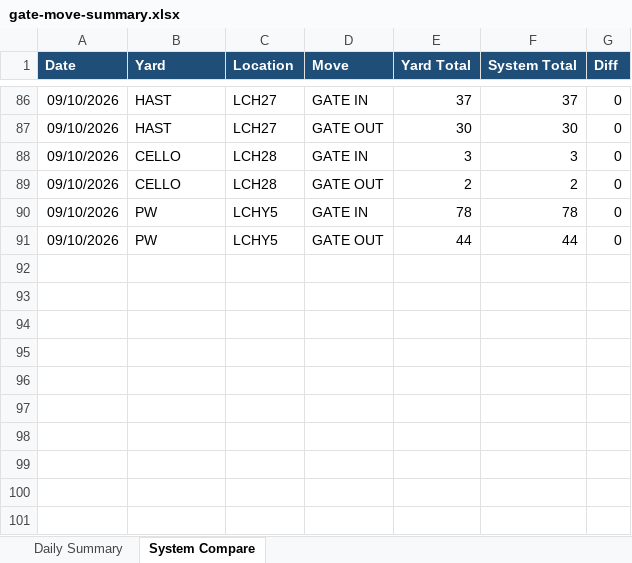
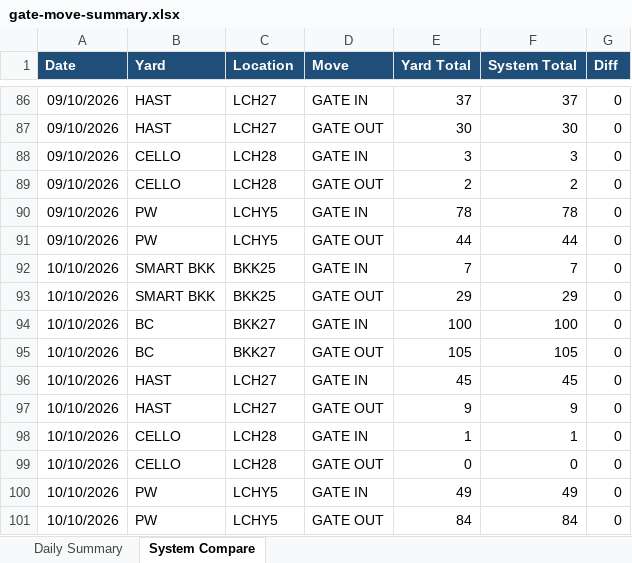
Before and after one commit to sirichai1265/ha-gate-move, an Excel workbook: docs/gate-move-summary.xlsx, sheet System Compare, drawn as a sheet; only a part is shown, gaps mark what is left out; values as stored, in another font and other column widths than the file's, no borders; the diff names each change by its address in the sheet, - before the commit and + after, or states it on an @@ line.

```diff
--- a/docs/gate-move-summary.xlsx (sheet System Compare)
+++ b/docs/gate-move-summary.xlsx (sheet System Compare)
+row 92: 10/10/2026 | SMART BKK | BKK25 | GATE IN | 7 | 7 | 0
+row 93: 10/10/2026 | SMART BKK | BKK25 | GATE OUT | 29 | 29 | 0
+row 94: 10/10/2026 | BC | BKK27 | GATE IN | 100 | 100 | 0
+row 95: 10/10/2026 | BC | BKK27 | GATE OUT | 105 | 105 | 0
+row 96: 10/10/2026 | HAST | LCH27 | GATE IN | 45 | 45 | 0
+row 97: 10/10/2026 | HAST | LCH27 | GATE OUT | 9 | 9 | 0
+row 98: 10/10/2026 | CELLO | LCH28 | GATE IN | 1 | 1 | 0
+row 99: 10/10/2026 | CELLO | LCH28 | GATE OUT | 0 | 0 | 0
+row 100: 10/10/2026 | PW | LCHY5 | GATE IN | 49 | 49 | 0
+row 101: 10/10/2026 | PW | LCHY5 | GATE OUT | 84 | 84 | 0
```
Also changed, not shown: sheet Daily Summary, 1 other file.
